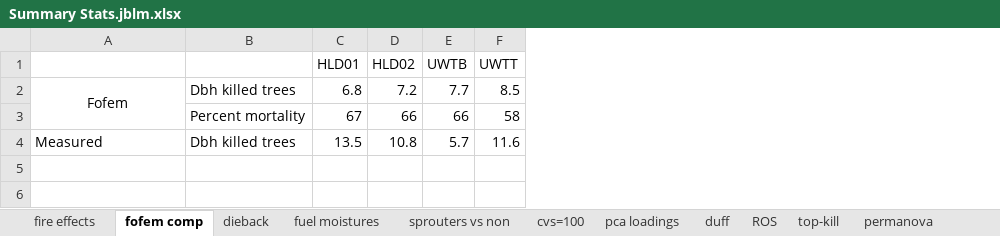
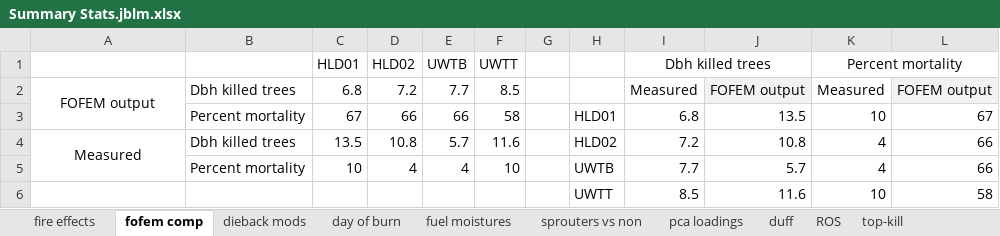
Before and after one commit to dnemens/white-oak, an Excel workbook: data sheets/Summary Stats.jblm.xlsx, sheet fofem comp, drawn as a sheet; values as stored, in another font and other column widths than the file's, no borders; the diff names each change by its address in the sheet, - before the commit and + after, or states it on an @@ line.

```diff
--- a/data sheets/Summary Stats.jblm.xlsx (sheet fofem comp)
+++ b/data sheets/Summary Stats.jblm.xlsx (sheet fofem comp)
-sheet tab: dieback
+sheet tab: dieback mods
-sheet tab: cvs=100
+sheet tab: day of burn
+column G, empty
+column H, rows 3-4: HLD01 | HLD02
+column I (Dbh killed trees), rows 2-4: Measured | 6.8 | 7.2
+column J, rows 2-4: FOFEM output | 13.5 | 10.8
+column K (Percent mortality), rows 2-4: Measured | 10 | 4
+column L, rows 2-4: FOFEM output | 67 | 66
-A2: Fofem
+A2: FOFEM output
-A4 alignment: left
+A4 alignment: center
+A4:A5 merged
+row 5:  | Percent mortality | 10 | 4 | 4 | 10 |  | UWTB | 7.7 | 5.7 | 4 | 66
+row 6:  |  |  |  |  |  |  | UWTT | 8.5 | 11.6 | 10 | 58
```
Also changed, not shown: sheet dieback mods, charts or pictures, 9 other files.
